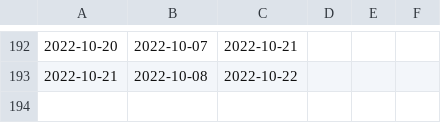
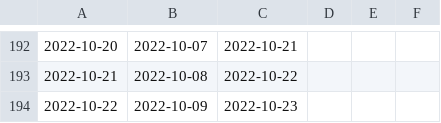
Before and after one commit to emitanaka/actions, a CSV file: data/referrers.csv, drawn as a sheet; only a part is shown, gaps mark what is left out; the diff names each change by its address in the sheet, - before the commit and + after, or states it on an @@ line.

```diff
--- a/data/referrers.csv
+++ b/data/referrers.csv
+row 194: 2022-10-22 | 2022-10-09 | 2022-10-23
```
Also changed, not shown: data/clones.csv, data/paths.csv, 3 other files.
